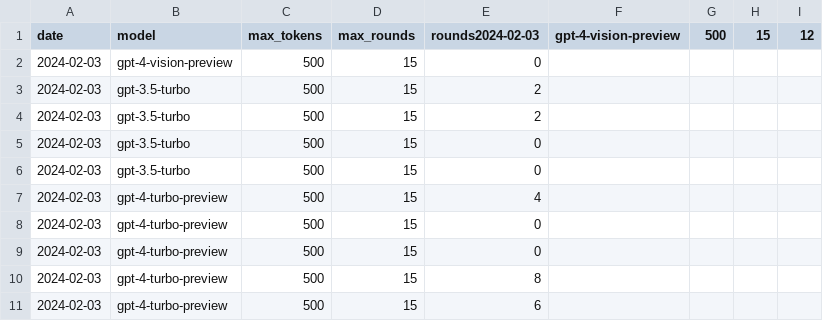
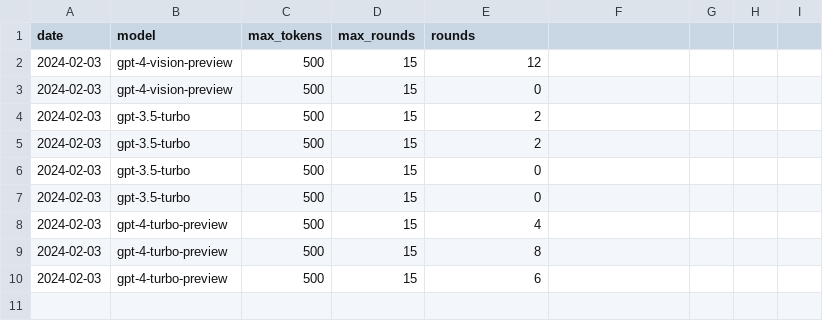
Before and after one commit to tgodfrey0/LLM_ROS2_Control, a CSV file: logs/Alice_negotiation_log.csv, drawn as a sheet.

```diff
--- a/logs/Alice_negotiation_log.csv
+++ b/logs/Alice_negotiation_log.csv
@@ -1,2 +1,3 @@
-date,model,max_tokens,max_rounds,rounds2024-02-03,gpt-4-vision-preview,500,15,12
+date,model,max_tokens,max_rounds,rounds
+2024-02-03,gpt-4-vision-preview,500,15,12
 2024-02-03,gpt-4-vision-preview,500,15,0
@@ -7,4 +8,2 @@ date,model,max_tokens,max_rounds,rounds2024-02-03,gpt-4-vision-preview,500,15,12
 2024-02-03,gpt-4-turbo-preview,500,15,4
-2024-02-03,gpt-4-turbo-preview,500,15,0
-2024-02-03,gpt-4-turbo-preview,500,15,0
 2024-02-03,gpt-4-turbo-preview,500,15,8
```
Also changed, not shown: logs/Bob_negotiation_log.csv.
